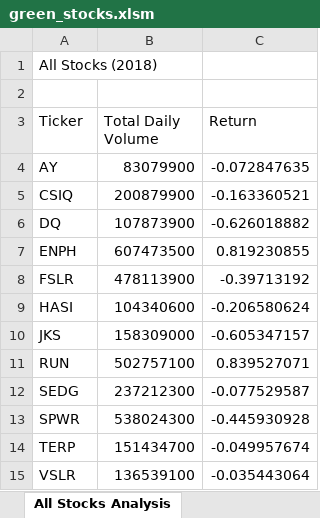
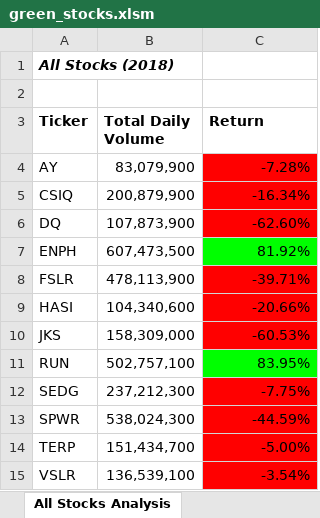
Before and after one commit to jacobxjennings/stock-analysis, an Excel workbook: green_stocks.xlsm, sheet All Stocks Analysis, drawn as a sheet; values as stored, in another font and other column widths than the file's, no borders; the diff names each change by its address in the sheet, - before the commit and + after, or states it on an @@ line.

Commit message:
Updated Formatting for All Stock Analysis
Added formatting of fonts, borders, conditional formatting for return column, etc.

```diff
--- a/green_stocks.xlsm (sheet All Stocks Analysis)
+++ b/green_stocks.xlsm (sheet All Stocks Analysis)
@@ A1 bold: off → on, italic: off → on @@
-A3:C3 bold: off
+A3:C3 bold: on
-B4 (Total Daily Volume): 83079900
+B4 (Total Daily Volume): 83,079,900
-C4 (Return): -0.072847635
+C4 (Return): -7.28%
-C4:C6 fill: none
+C4:C6 fill: #FF0000
-B5 (Total Daily Volume): 200879900
+B5 (Total Daily Volume): 200,879,900
-C5 (Return): -0.163360521
+C5 (Return): -16.34%
-B6 (Total Daily Volume): 107873900
+B6 (Total Daily Volume): 107,873,900
-C6 (Return): -0.626018882
+C6 (Return): -62.60%
-B7 (Total Daily Volume): 607473500
+B7 (Total Daily Volume): 607,473,500
-C7 (Return): 0.819230855
+C7 (Return): 81.92%
-C7 fill: none
+C7 fill: #00FF00
-B8 (Total Daily Volume): 478113900
+B8 (Total Daily Volume): 478,113,900
-C8 (Return): -0.39713192
+C8 (Return): -39.71%
-C8:C10 fill: none
+C8:C10 fill: #FF0000
-B9 (Total Daily Volume): 104340600
+B9 (Total Daily Volume): 104,340,600
-C9 (Return): -0.206580624
+C9 (Return): -20.66%
-B10 (Total Daily Volume): 158309000
+B10 (Total Daily Volume): 158,309,000
-C10 (Return): -0.605347157
+C10 (Return): -60.53%
-B11 (Total Daily Volume): 502757100
+B11 (Total Daily Volume): 502,757,100
-C11 (Return): 0.839527071
+C11 (Return): 83.95%
-C11 fill: none
+C11 fill: #00FF00
-B12 (Total Daily Volume): 237212300
+B12 (Total Daily Volume): 237,212,300
-C12 (Return): -0.077529587
+C12 (Return): -7.75%
-C12:C15 fill: none
+C12:C15 fill: #FF0000
-B13 (Total Daily Volume): 538024300
+B13 (Total Daily Volume): 538,024,300
-C13 (Return): -0.445930928
+C13 (Return): -44.59%
-B14 (Total Daily Volume): 151434700
+B14 (Total Daily Volume): 151,434,700
-C14 (Return): -0.049957674
+C14 (Return): -5.00%
-B15 (Total Daily Volume): 136539100
+B15 (Total Daily Volume): 136,539,100
-C15 (Return): -0.035443064
+C15 (Return): -3.54%
```
